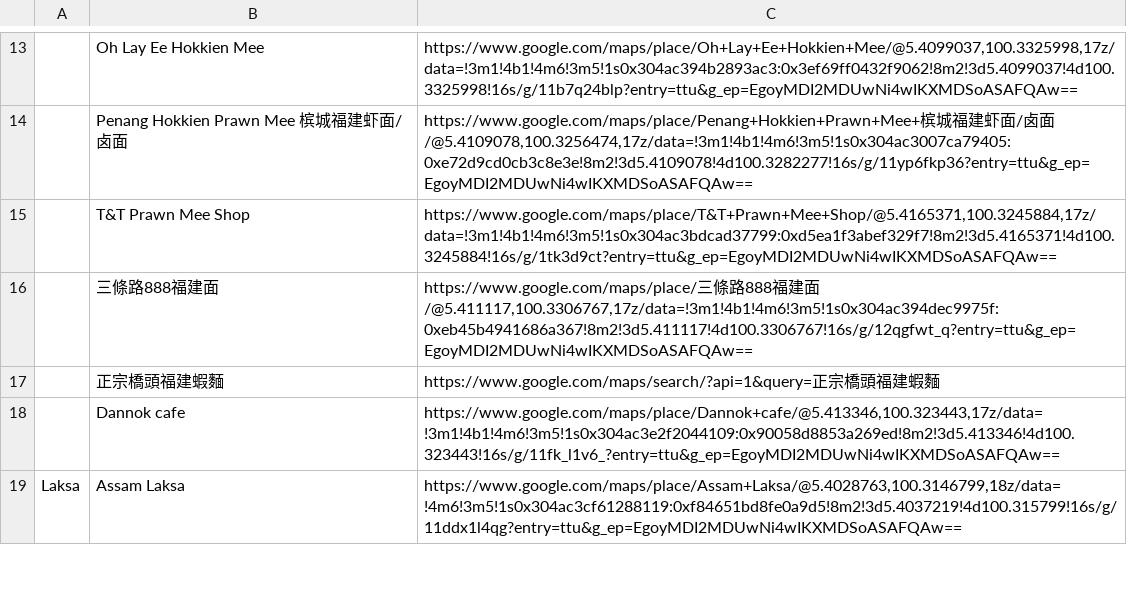
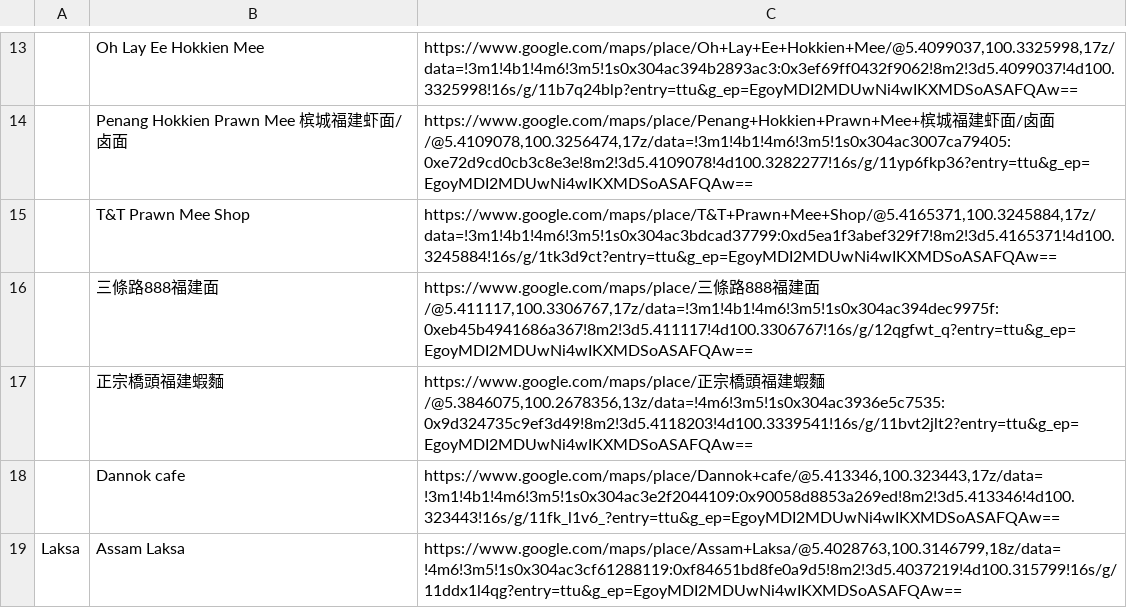
Before and after one commit to tsaiyihsun/Travel-map, a CSV file: locations.csv, drawn as a sheet; only a part is shown, gaps mark what is left out; the diff names each change by its address in the sheet, - before the commit and + after, or states it on an @@ line.

Commit message:
Update remaining map coordinate link

```diff
--- a/locations.csv
+++ b/locations.csv
-C17: https://www.google.com/maps/search/?api=1&query=正宗橋頭福建蝦麵
+C17: https://www.google.com/maps/place/正宗橋頭福建蝦麵/@5.3846075,100.2678356,13z/data=!4m6!3m5!1s0x304ac3936e5c7535:0x9d324735c9ef3d49!8m2!3d5.4118203!4d100.3339541!16s/g/11bvt2jlt2?entry=ttu&g_ep=EgoyMDI2MDUwNi4wIKXMDSoASAFQAw==
```
